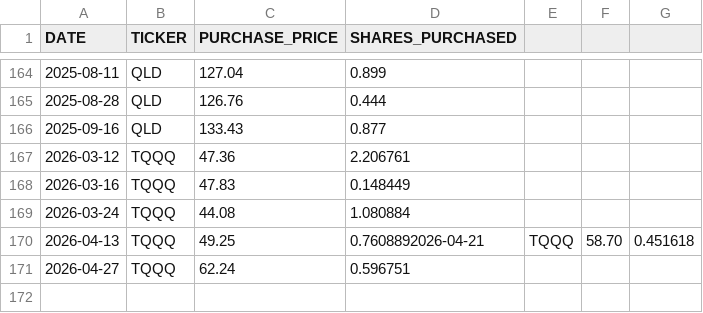
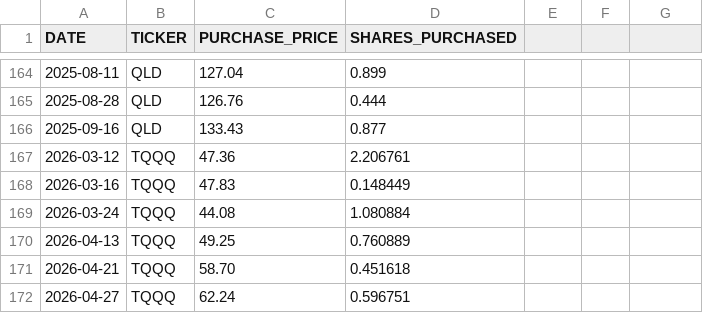
Before and after one commit to craigrow/Simple_Portfolio, a CSV file: portfolios/tqqq_portfolio/transactions.csv, drawn as a sheet; only a part is shown, gaps mark what is left out.

```diff
--- a/portfolios/tqqq_portfolio/transactions.csv
+++ b/portfolios/tqqq_portfolio/transactions.csv
@@ -169,3 +169,4 @@ DATE,TICKER,PURCHASE_PRICE,SHARES_PURCHASED
 2026-03-24,TQQQ,44.08,1.080884
-2026-04-13,TQQQ,49.25,0.7608892026-04-21,TQQQ,58.70,0.451618
+2026-04-13,TQQQ,49.25,0.760889
+2026-04-21,TQQQ,58.70,0.451618
 2026-04-27,TQQQ,62.24,0.596751
```
Also changed, not shown: portfolios/foolish_portfolio/transactions.csv, 3 other files.
